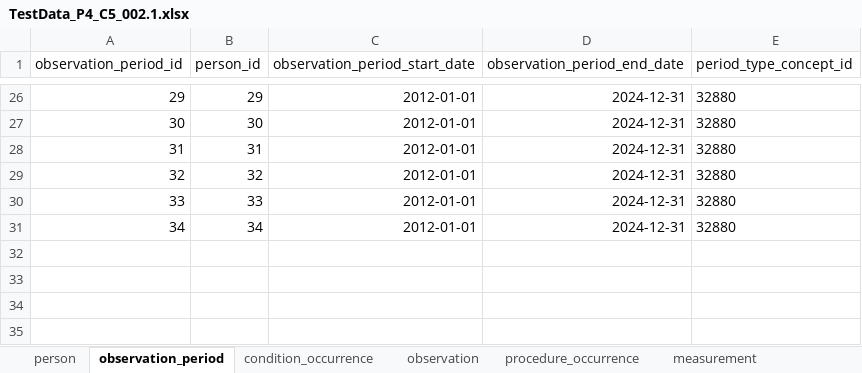
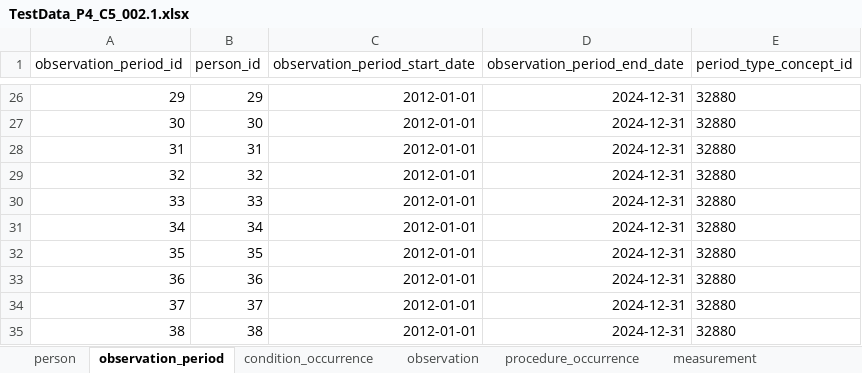
Before and after one commit to darwin-eu/PregnancyIdentifier, an Excel workbook: extras/TestData_P4_C5_002.1.xlsx, sheet observation_period, drawn as a sheet; only a part is shown, gaps mark what is left out; values as stored, in another font and other column widths than the file's, no borders; the diff names each change by its address in the sheet, - before the commit and + after, or states it on an @@ line.

```diff
--- a/extras/TestData_P4_C5_002.1.xlsx (sheet observation_period)
+++ b/extras/TestData_P4_C5_002.1.xlsx (sheet observation_period)
+row 32: 35 | 35 | 2012-01-01 | 2024-12-31 | 32880
+row 33: 36 | 36 | 2012-01-01 | 2024-12-31 | 32880
+row 34: 37 | 37 | 2012-01-01 | 2024-12-31 | 32880
+row 35: 38 | 38 | 2012-01-01 | 2024-12-31 | 32880
```
Also changed, not shown: sheet condition_occurrence, sheet person, sheet procedure_occurrence, sheet measurement, 1 other file.
